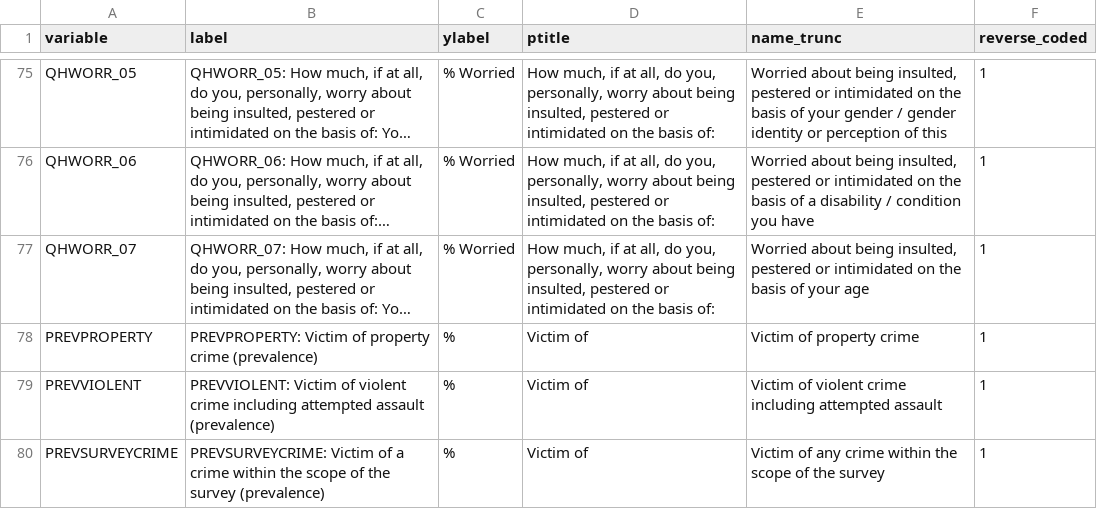
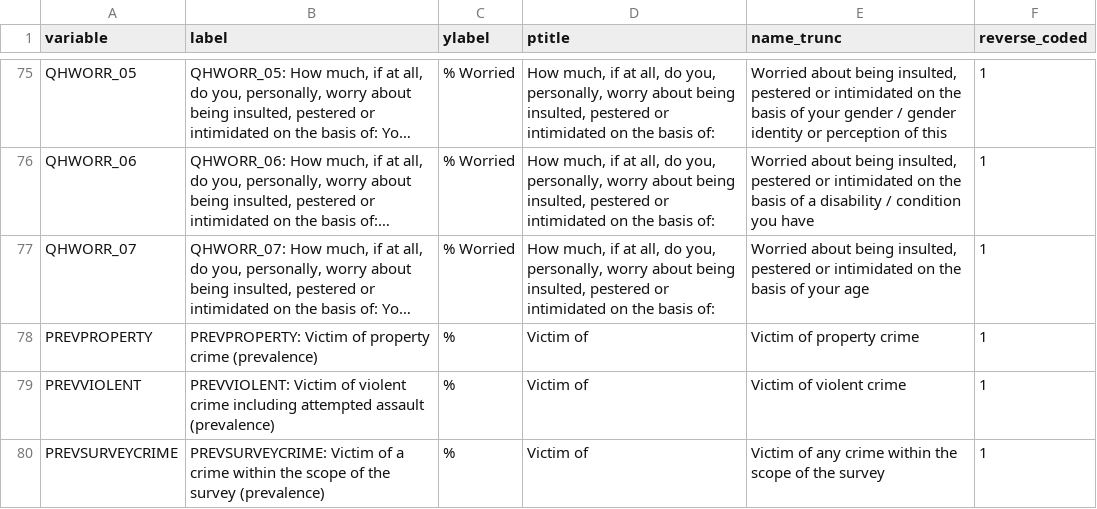
Before and after one commit to josiahpjking/SCJS_ShinyApp, a CSV file: data/variable_information.csv, drawn as a sheet; only a part is shown, gaps mark what is left out; long unchanged cells end in …; the diff names each change by its address in the sheet, - before the commit and + after, or states it on an @@ line.

```diff
--- a/data/variable_information.csv
+++ b/data/variable_information.csv
-E79 (name_trunc): Victim of violent crime including attempted assault
+E79 (name_trunc): Victim of violent crime
```
Also changed, not shown: 10 other files.
